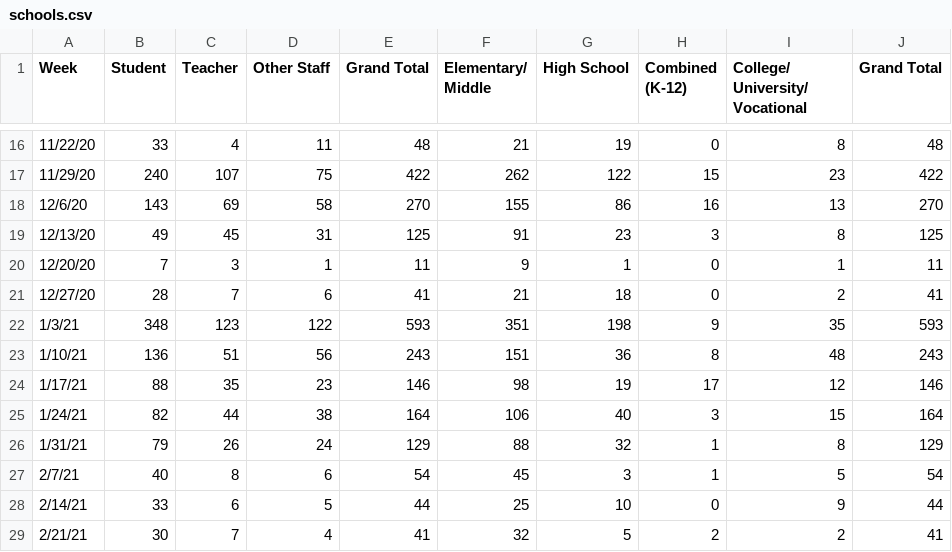
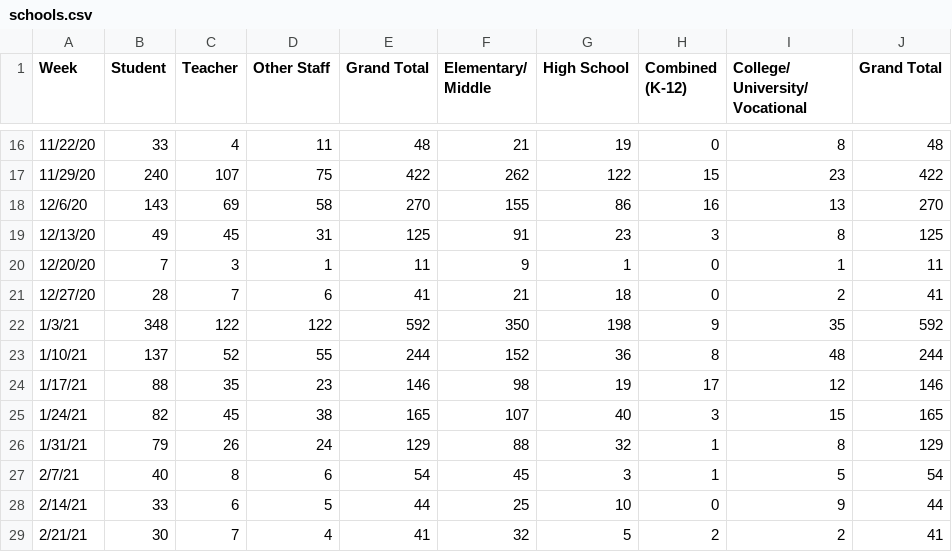
Before and after one commit to anthony-df-nguyen/occovid, a CSV file: public/manualdatasources/schools.csv, drawn as a sheet; only a part is shown, gaps mark what is left out; the diff covers the shown part only.

```diff
--- a/public/manualdatasources/schools.csv
+++ b/public/manualdatasources/schools.csv
@@ -21,6 +21,6 @@ Week,Student,Teacher,Other Staff,Grand Total,Elementary/ Middle,High School,Comb
 12/27/20,28,7,6,41,21,18,0,2,41
-1/3/21,348,123,122,593,351,198,9,35,593
-1/10/21,136,51,56,243,151,36,8,48,243
+1/3/21,348,122,122,592,350,198,9,35,592
+1/10/21,137,52,55,244,152,36,8,48,244
 1/17/21,88,35,23,146,98,19,17,12,146
-1/24/21,82,44,38,164,106,40,3,15,164
+1/24/21,82,45,38,165,107,40,3,15,165
 1/31/21,79,26,24,129,88,32,1,8,129
```
Also changed, not shown: 1 added row and 29 edited cells elsewhere in this file, 2 other files.
